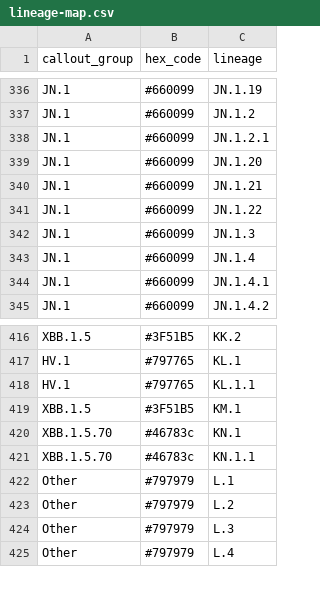
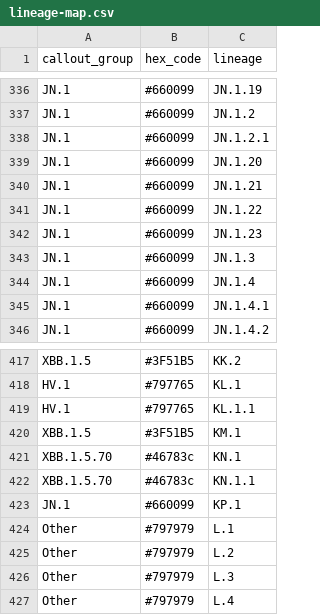
Before and after one commit to lrickerman/NYWWS_data, a CSV file: metadata/lineage-map.csv, drawn as a sheet; only a part is shown, gaps mark what is left out.

```diff
--- a/metadata/lineage-map.csv
+++ b/metadata/lineage-map.csv
@@ -341,2 +341,3 @@ JN.1,#660099,JN.1.21
 JN.1,#660099,JN.1.22
+JN.1,#660099,JN.1.23
 JN.1,#660099,JN.1.3
@@ -421,2 +422,3 @@ XBB.1.5.70,#46783c,KN.1
 XBB.1.5.70,#46783c,KN.1.1
+JN.1,#660099,KP.1
 Other,#797979,L.1
```
Also changed, not shown: 1 other file.
